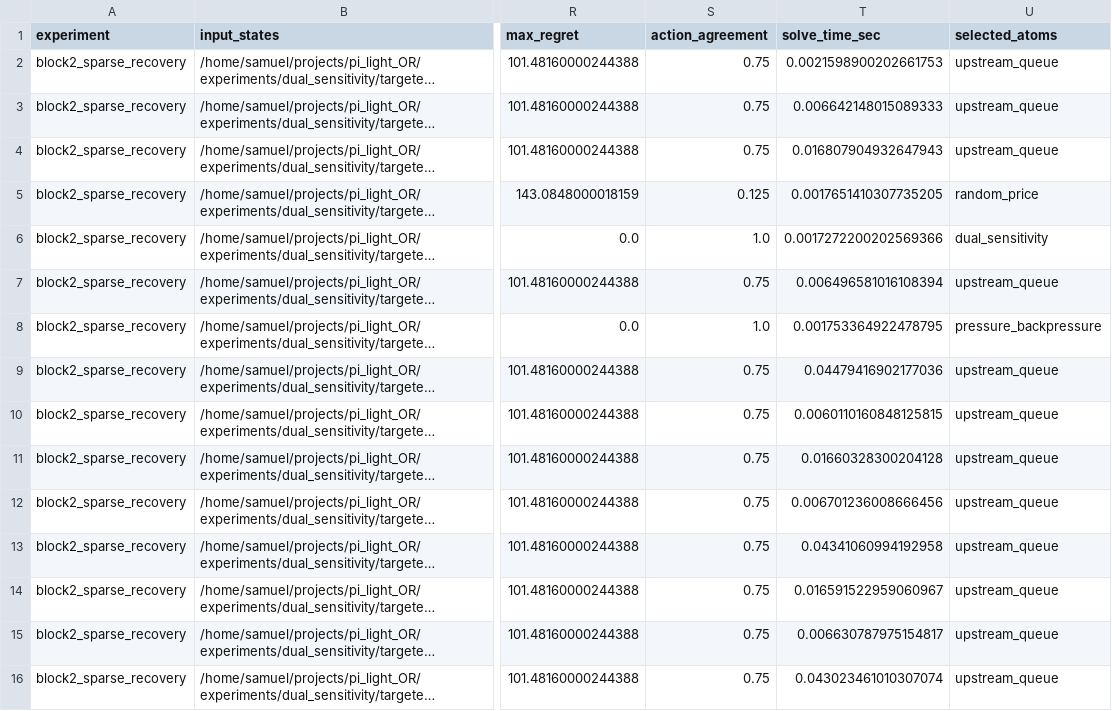
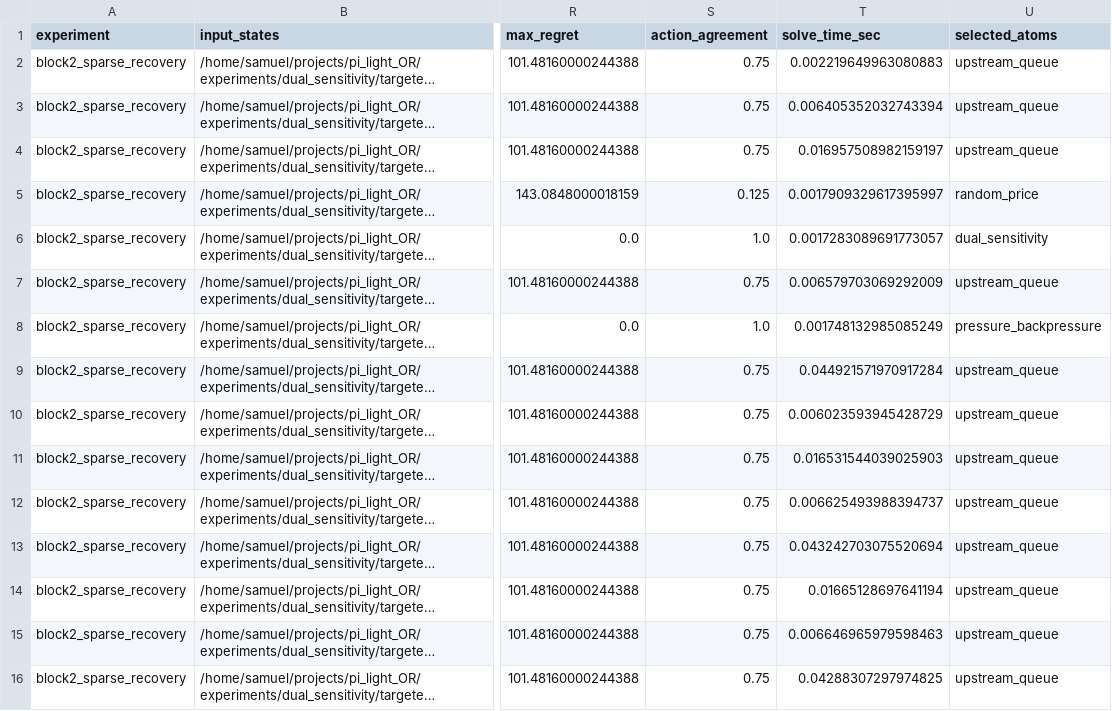
Before and after one commit to Radar-Lei/pi_light_OR, a CSV file: experiments/dual_sensitivity/block2_sparse_recovery.csv, drawn as a sheet; only a part is shown, gaps mark what is left out; long unchanged cells end in …; the diff names each change by its address in the sheet, - before the commit and + after, or states it on an @@ line.

Commit message:
chore(02-03): refresh sparse recovery gate artifacts
- Regenerate JSON, CSV, and rule text with the final verification command
- Preserve schema-gated Phase 2 recovery outputs for downstream use

```diff
--- a/experiments/dual_sensitivity/block2_sparse_recovery.csv
+++ b/experiments/dual_sensitivity/block2_sparse_recovery.csv
-T2 (solve_time_sec): 0.0021598900202661753
+T2 (solve_time_sec): 0.002219649963080883
-T3 (solve_time_sec): 0.006642148015089333
+T3 (solve_time_sec): 0.006405352032743394
-T4 (solve_time_sec): 0.016807904932647943
+T4 (solve_time_sec): 0.016957508982159197
-T5 (solve_time_sec): 0.0017651410307735205
+T5 (solve_time_sec): 0.0017909329617395997
-T6 (solve_time_sec): 0.0017272200202569366
+T6 (solve_time_sec): 0.0017283089691773057
-T7 (solve_time_sec): 0.006496581016108394
+T7 (solve_time_sec): 0.006579703069292009
-T8 (solve_time_sec): 0.001753364922478795
+T8 (solve_time_sec): 0.001748132985085249
-T9 (solve_time_sec): 0.04479416902177036
+T9 (solve_time_sec): 0.044921571970917284
-T10 (solve_time_sec): 0.0060110160848125815
+T10 (solve_time_sec): 0.006023593945428729
-T11 (solve_time_sec): 0.01660328300204128
+T11 (solve_time_sec): 0.016531544039025903
-T12 (solve_time_sec): 0.006701236008666456
+T12 (solve_time_sec): 0.006625493988394737
-T13 (solve_time_sec): 0.04341060994192958
+T13 (solve_time_sec): 0.043242703075520694
-T14 (solve_time_sec): 0.016591522959060967
+T14 (solve_time_sec): 0.01665128697641194
-T15 (solve_time_sec): 0.006630787975154817
+T15 (solve_time_sec): 0.006646965979598463
-T16 (solve_time_sec): 0.043023461010307074
+T16 (solve_time_sec): 0.04288307297974825
```
Also changed, not shown: 2 other files.
